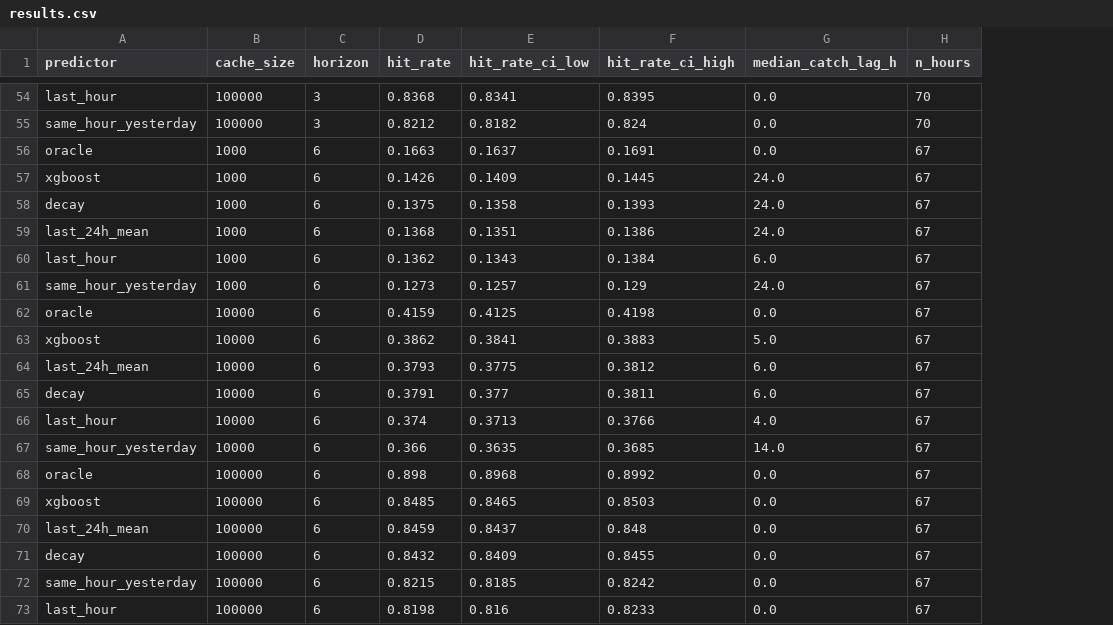
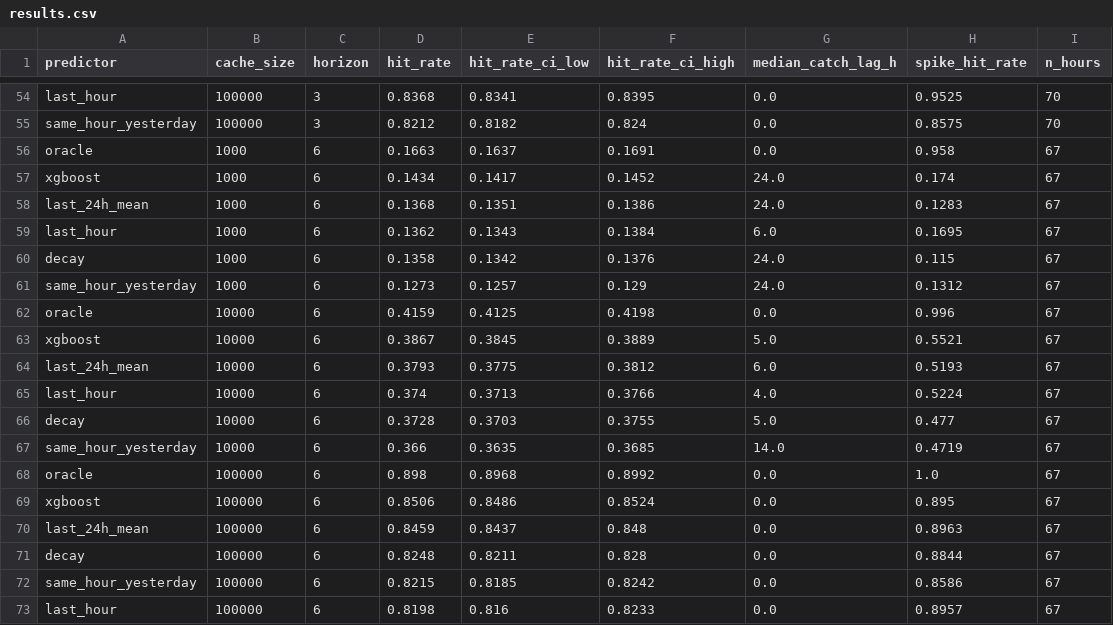
Before and after one commit to thomas-meeson/KRT, a CSV file: out/results.csv, drawn as a sheet; only a part is shown, gaps mark what is left out; removed rows and columns are numbered as before the commit, all else as after; the diff covers the shown part only; the diff names each change by its address in the sheet, - before the commit and + after, or states it on an @@ line.

```diff
--- a/out/results.csv
+++ b/out/results.csv
+column H (spike_hit_rate), rows 54-59: 0.9525 | 0.8575 | 0.958 | 0.174 | 0.1283 | 0.1695; rows 61-65: 0.1312 | 0.996 | 0.5521 | 0.5193 | 0.5224; rows 67-73: 0.4719 | 1.0 | 0.895 | 0.8963 | 0.8844 | 0.8586 | 0.8957
-D57 (hit_rate): 0.1426
+D57 (hit_rate): 0.1434
-E57 (hit_rate_ci_low): 0.1409
+E57 (hit_rate_ci_low): 0.1417
-F57 (hit_rate_ci_high): 0.1445
+F57 (hit_rate_ci_high): 0.1452
-row 58: decay | 1000 | 6 | 0.1375 | 0.1358 | 0.1393 | 24.0 | 67
+row 60: decay | 1000 | 6 | 0.1358 | 0.1342 | 0.1376 | 24.0 | 0.115 | 67
-D63 (hit_rate): 0.3862
+D63 (hit_rate): 0.3867
-E63 (hit_rate_ci_low): 0.3841
+E63 (hit_rate_ci_low): 0.3845
-F63 (hit_rate_ci_high): 0.3883
+F63 (hit_rate_ci_high): 0.3889
-row 65: decay | 10000 | 6 | 0.3791 | 0.377 | 0.3811 | 6.0 | 67
+row 66: decay | 10000 | 6 | 0.3728 | 0.3703 | 0.3755 | 5.0 | 0.477 | 67
-D69 (hit_rate): 0.8485
+D69 (hit_rate): 0.8506
-E69 (hit_rate_ci_low): 0.8465
+E69 (hit_rate_ci_low): 0.8486
-F69 (hit_rate_ci_high): 0.8503
+F69 (hit_rate_ci_high): 0.8524
-D71 (hit_rate): 0.8432
+D71 (hit_rate): 0.8248
-E71 (hit_rate_ci_low): 0.8409
+E71 (hit_rate_ci_low): 0.8211
-F71 (hit_rate_ci_high): 0.8455
+F71 (hit_rate_ci_high): 0.828
```
Also changed, not shown: 1 added row, 1 removed row and 55 edited cells elsewhere in this file, 13 other files.
